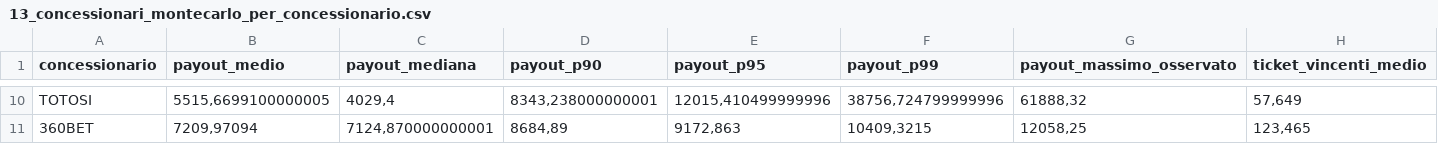
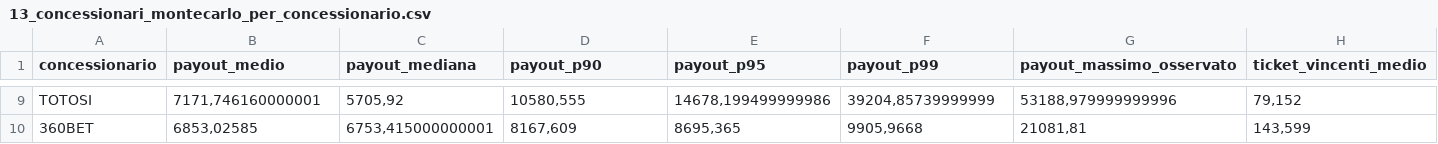
Before and after one commit to albagammamarketing-source/63_montecarlo_incompatibili, a CSV file: output/13_concessionari_montecarlo_per_concessionario.csv, drawn as a sheet; only a part is shown, gaps mark what is left out; addresses are those after the commit; the diff covers the shown part only; the diff names each change by its address in the sheet, - before the commit and + after, or states it on an @@ line.

```diff
--- a/output/13_concessionari_montecarlo_per_concessionario.csv
+++ b/output/13_concessionari_montecarlo_per_concessionario.csv
-B9 (payout_medio): 5515,6699100000005
+B9 (payout_medio): 7171,746160000001
-C9 (payout_mediana): 4029,4
+C9 (payout_mediana): 5705,92
-D9 (payout_p90): 8343,238000000001
+D9 (payout_p90): 10580,555
-E9 (payout_p95): 12015,410499999996
+E9 (payout_p95): 14678,199499999986
-F9 (payout_p99): 38756,724799999996
+F9 (payout_p99): 39204,85739999999
-G9 (payout_massimo_osservato): 61888,32
+G9 (payout_massimo_osservato): 53188,979999999996
-H9 (ticket_vincenti_medio): 57,649
+H9 (ticket_vincenti_medio): 79,152
-B10 (payout_medio): 7209,97094
+B10 (payout_medio): 6853,02585
-C10 (payout_mediana): 7124,870000000001
+C10 (payout_mediana): 6753,415000000001
-D10 (payout_p90): 8684,89
+D10 (payout_p90): 8167,609
-E10 (payout_p95): 9172,863
+E10 (payout_p95): 8695,365
-F10 (payout_p99): 10409,3215
+F10 (payout_p99): 9905,9668
-G10 (payout_massimo_osservato): 12058,25
+G10 (payout_massimo_osservato): 21081,81
-H10 (ticket_vincenti_medio): 123,465
+H10 (ticket_vincenti_medio): 143,599
```
Also changed, not shown: 1 removed row and 58 edited cells elsewhere in this file, output/11_concessionari_montecarlo_simulazioni.csv, output/12_concessionari_montecarlo_statistiche.csv, 14 other files.
